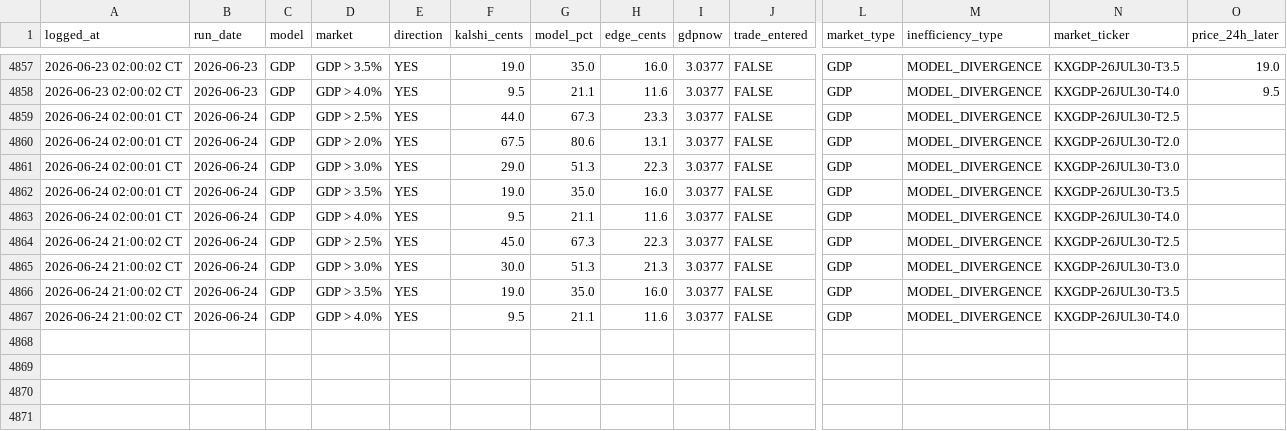
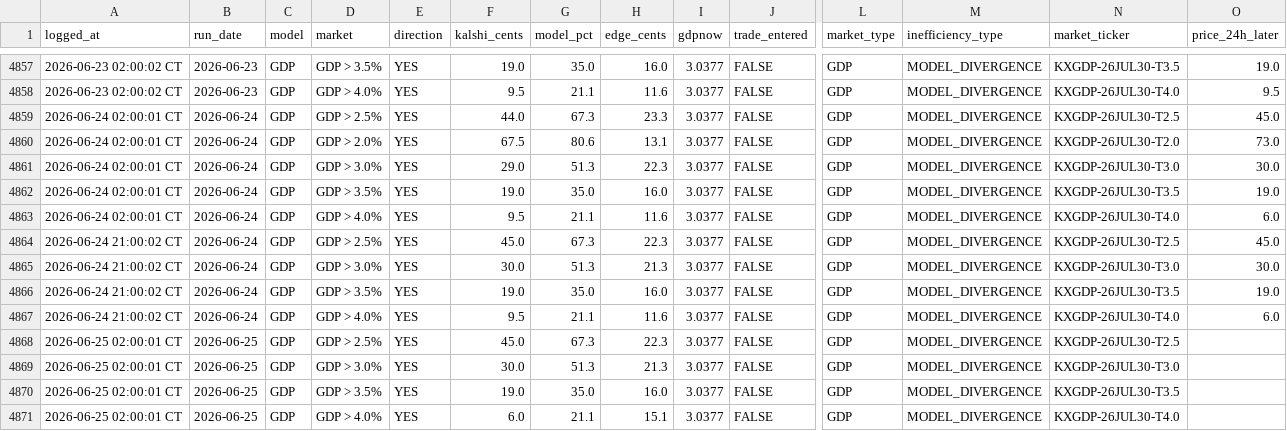
Before and after one commit to logain1964/KalshiBot-Dashboard, a CSV file: signals_log.csv, drawn as a sheet; only a part is shown, gaps mark what is left out; rows hold the shown columns only; the diff names each change by its address in the sheet, - before the commit and + after, or states it on an @@ line.

```diff
--- a/signals_log.csv
+++ b/signals_log.csv
-O4859 (price_24h_later): (empty)
+O4859 (price_24h_later): 45.0
-O4860 (price_24h_later): (empty)
+O4860 (price_24h_later): 73.0
-O4861 (price_24h_later): (empty)
+O4861 (price_24h_later): 30.0
-O4862 (price_24h_later): (empty)
+O4862 (price_24h_later): 19.0
-O4863 (price_24h_later): (empty)
+O4863 (price_24h_later): 6.0
-O4864 (price_24h_later): (empty)
+O4864 (price_24h_later): 45.0
-O4865 (price_24h_later): (empty)
+O4865 (price_24h_later): 30.0
-O4866 (price_24h_later): (empty)
+O4866 (price_24h_later): 19.0
-O4867 (price_24h_later): (empty)
+O4867 (price_24h_later): 6.0
+row 4868: 2026-06-25 02:00:01 CT | 2026-06-25 | GDP | GDP > 2.5% | YES | 45.0 | 67.3 | 22.3 | 3.0377 | FALSE | GDP | MODEL_DIVERGENCE | KXGDP-26JUL30-T2.5
+row 4869: 2026-06-25 02:00:01 CT | 2026-06-25 | GDP | GDP > 3.0% | YES | 30.0 | 51.3 | 21.3 | 3.0377 | FALSE | GDP | MODEL_DIVERGENCE | KXGDP-26JUL30-T3.0
+row 4870: 2026-06-25 02:00:01 CT | 2026-06-25 | GDP | GDP > 3.5% | YES | 19.0 | 35.0 | 16.0 | 3.0377 | FALSE | GDP | MODEL_DIVERGENCE | KXGDP-26JUL30-T3.5
+row 4871: 2026-06-25 02:00:01 CT | 2026-06-25 | GDP | GDP > 4.0% | YES | 6.0 | 21.1 | 15.1 | 3.0377 | FALSE | GDP | MODEL_DIVERGENCE | KXGDP-26JUL30-T4.0
```
Also changed, not shown: 3 other files.
